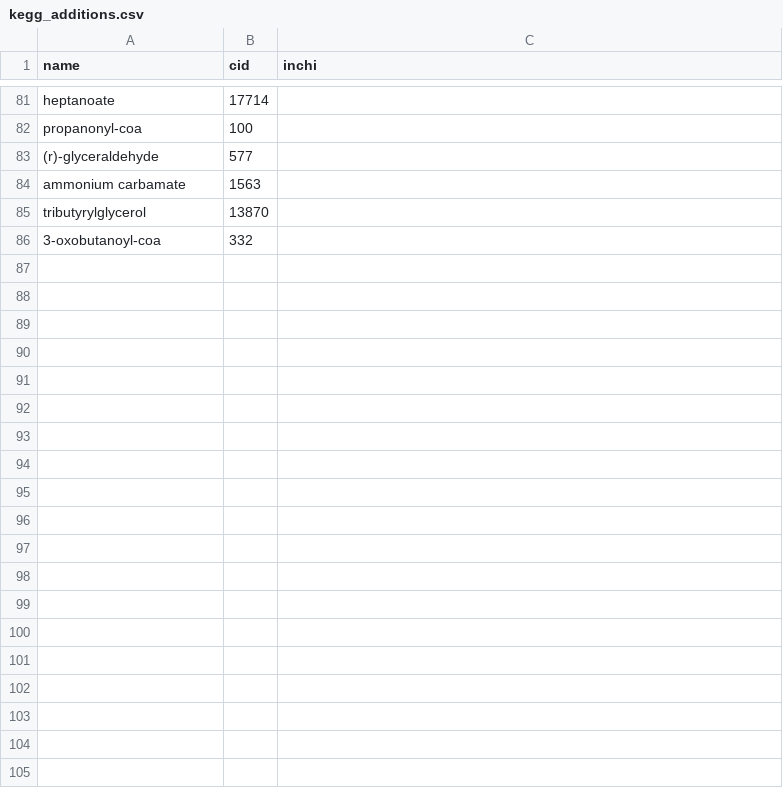
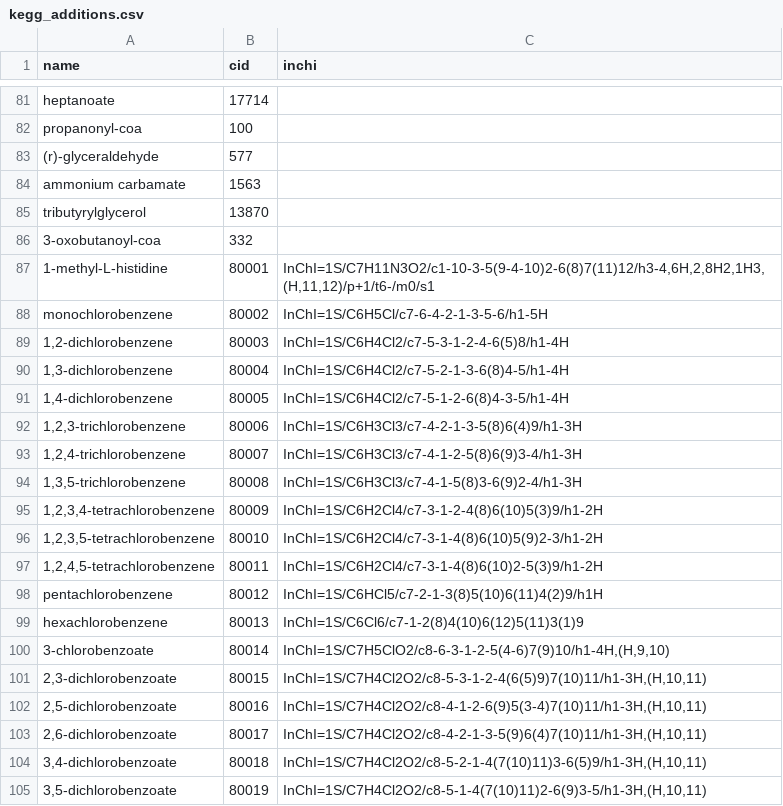
Before and after one commit to eladnoor/milo-lab, a CSV file: data/kegg_additions.csv, drawn as a sheet; only a part is shown, gaps mark what is left out; the diff covers the shown part only; the diff names each change by its address in the sheet, - before the commit and + after, or states it on an @@ line.

Commit message:
adding the Dolfing training data to group contribution

```diff
--- a/data/kegg_additions.csv
+++ b/data/kegg_additions.csv
+row 87: 1-methyl-L-histidine | 80001 | InChI=1S/C7H11N3O2/c1-10-3-5(9-4-10)2-6(8)7(11)12/h3-4,6H,2,8H2,1H3,(H,11,12)/p+1/t6-/m0/s1
+row 88: monochlorobenzene | 80002 | InChI=1S/C6H5Cl/c7-6-4-2-1-3-5-6/h1-5H
+row 89: 1,2-dichlorobenzene | 80003 | InChI=1S/C6H4Cl2/c7-5-3-1-2-4-6(5)8/h1-4H
+row 90: 1,3-dichlorobenzene | 80004 | InChI=1S/C6H4Cl2/c7-5-2-1-3-6(8)4-5/h1-4H
+row 91: 1,4-dichlorobenzene | 80005 | InChI=1S/C6H4Cl2/c7-5-1-2-6(8)4-3-5/h1-4H
+row 92: 1,2,3-trichlorobenzene | 80006 | InChI=1S/C6H3Cl3/c7-4-2-1-3-5(8)6(4)9/h1-3H
+row 93: 1,2,4-trichlorobenzene | 80007 | InChI=1S/C6H3Cl3/c7-4-1-2-5(8)6(9)3-4/h1-3H
+row 94: 1,3,5-trichlorobenzene | 80008 | InChI=1S/C6H3Cl3/c7-4-1-5(8)3-6(9)2-4/h1-3H
+row 95: 1,2,3,4-tetrachlorobenzene | 80009 | InChI=1S/C6H2Cl4/c7-3-1-2-4(8)6(10)5(3)9/h1-2H
+row 96: 1,2,3,5-tetrachlorobenzene | 80010 | InChI=1S/C6H2Cl4/c7-3-1-4(8)6(10)5(9)2-3/h1-2H
+row 97: 1,2,4,5-tetrachlorobenzene | 80011 | InChI=1S/C6H2Cl4/c7-3-1-4(8)6(10)2-5(3)9/h1-2H
+row 98: pentachlorobenzene | 80012 | InChI=1S/C6HCl5/c7-2-1-3(8)5(10)6(11)4(2)9/h1H
+row 99: hexachlorobenzene | 80013 | InChI=1S/C6Cl6/c7-1-2(8)4(10)6(12)5(11)3(1)9
+row 100: 3-chlorobenzoate | 80014 | InChI=1S/C7H5ClO2/c8-6-3-1-2-5(4-6)7(9)10/h1-4H,(H,9,10)
+row 101: 2,3-dichlorobenzoate | 80015 | InChI=1S/C7H4Cl2O2/c8-5-3-1-2-4(6(5)9)7(10)11/h1-3H,(H,10,11)
+row 102: 2,5-dichlorobenzoate | 80016 | InChI=1S/C7H4Cl2O2/c8-4-1-2-6(9)5(3-4)7(10)11/h1-3H,(H,10,11)
+row 103: 2,6-dichlorobenzoate | 80017 | InChI=1S/C7H4Cl2O2/c8-4-2-1-3-5(9)6(4)7(10)11/h1-3H,(H,10,11)
+row 104: 3,4-dichlorobenzoate | 80018 | InChI=1S/C7H4Cl2O2/c8-5-2-1-4(7(10)11)3-6(5)9/h1-3H,(H,10,11)
+row 105: 3,5-dichlorobenzoate | 80019 | InChI=1S/C7H4Cl2O2/c8-5-1-4(7(10)11)2-6(9)3-5/h1-3H,(H,10,11)
```
Also changed, not shown: 23 added rows elsewhere in this file, 2 other files.
